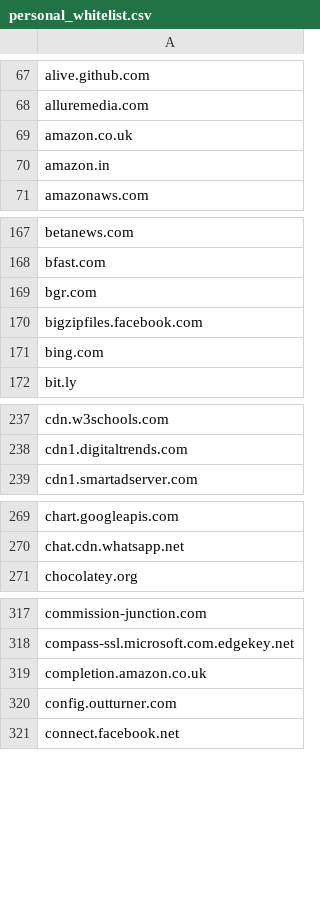
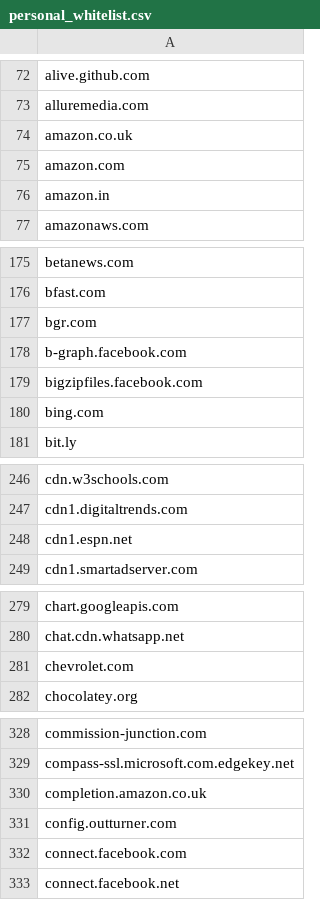
Before and after one commit to aidriven/adwhitelist, a CSV file: personal_whitelist.csv, drawn as a sheet; only a part is shown, gaps mark what is left out; the diff covers the shown part only; the diff names each change by its address in the sheet, - before the commit and + after, or states it on an @@ line.

```diff
--- a/personal_whitelist.csv
+++ b/personal_whitelist.csv
+row 75: amazon.com
+row 178: b-graph.facebook.com
+row 248: cdn1.espn.net
+row 281: chevrolet.com
+row 332: connect.facebook.com
```
Also changed, not shown: 26 added rows and 1 edited cell elsewhere in this file.
